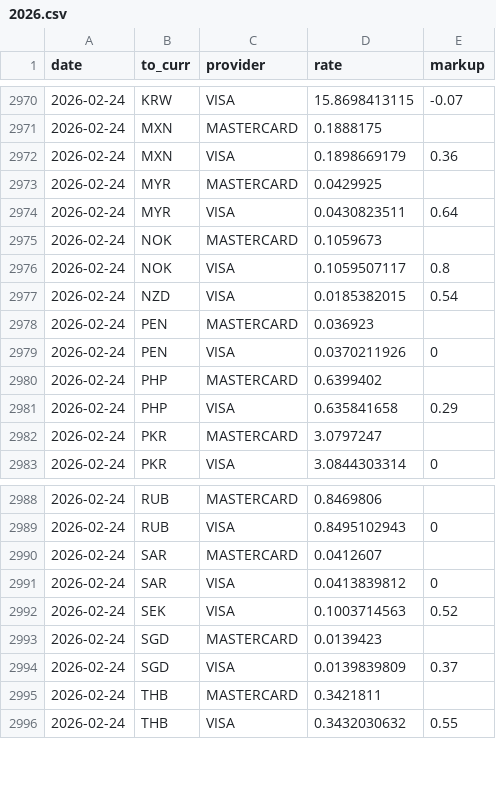
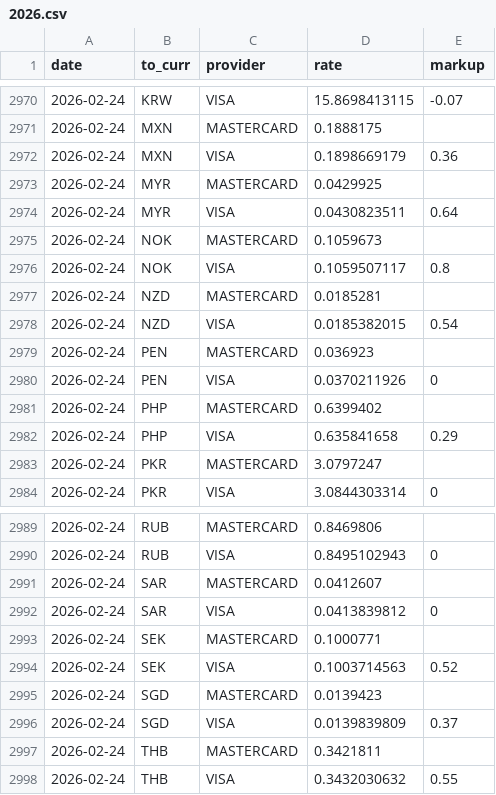
Before and after one commit to avishj/ForexRadar, a CSV file: db/INR/2026.csv, drawn as a sheet; only a part is shown, gaps mark what is left out.

Commit message:
data: backfill contd

```diff
--- a/db/INR/2026.csv
+++ b/db/INR/2026.csv
@@ -2976,2 +2976,3 @@ date,to_curr,provider,rate,markup
 2026-02-24,NOK,VISA,0.1059507117,0.8
+2026-02-24,NZD,MASTERCARD,0.0185281,
 2026-02-24,NZD,VISA,0.0185382015,0.54
@@ -2991,2 +2992,3 @@ date,to_curr,provider,rate,markup
 2026-02-24,SAR,VISA,0.0413839812,0
+2026-02-24,SEK,MASTERCARD,0.1000771,
 2026-02-24,SEK,VISA,0.1003714563,0.52
```
Also changed, not shown: db/EUR/2026.csv, db/PEN/2026.csv, 1 other file.
